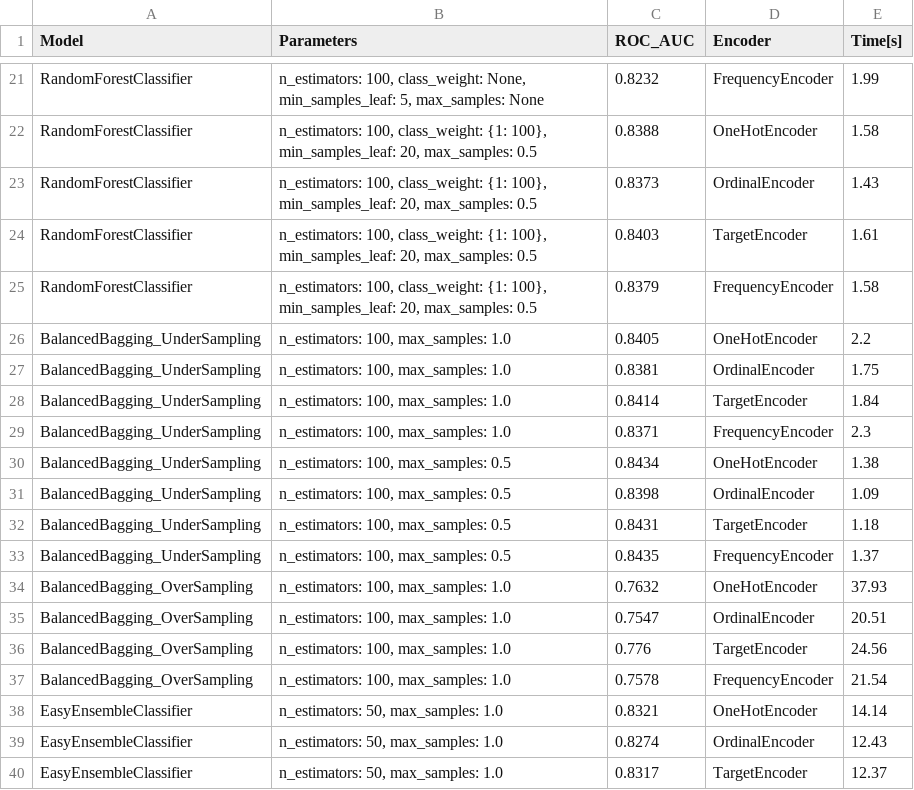
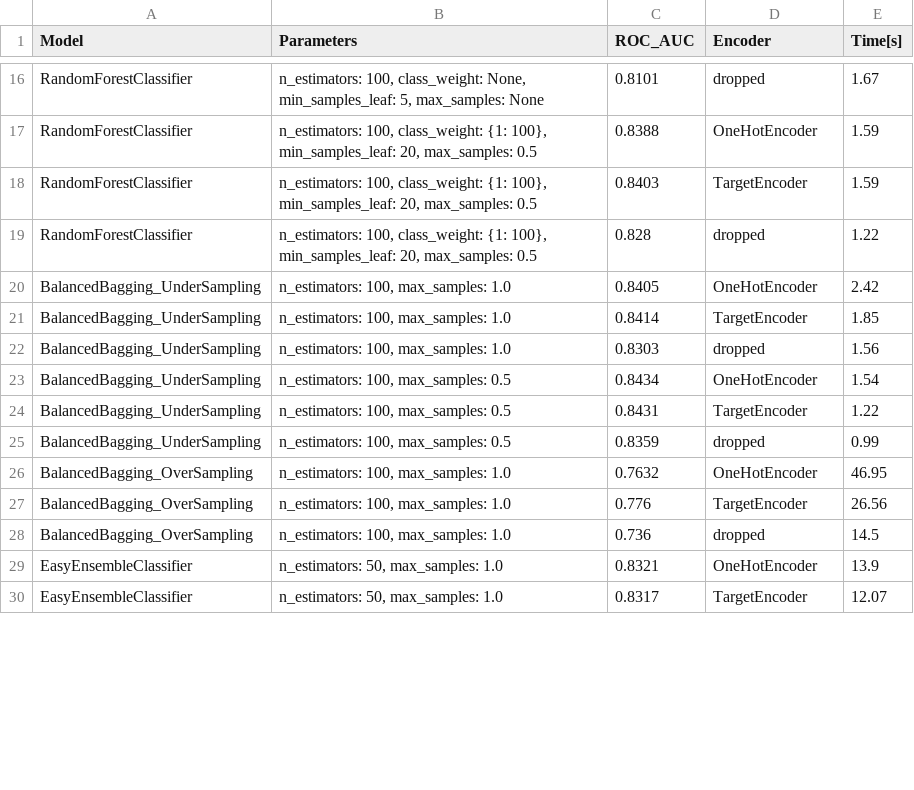
Before and after one commit to k-katarzyna/Lead_Conversion_Probability, a CSV file: Happy_Customer_Bank/data/data_v1_results_cat_encoding.csv, drawn as a sheet; only a part is shown, gaps mark what is left out; removed rows and columns are numbered as before the commit, all else as after; the diff covers the shown part only; the diff names each change by its address in the sheet, - before the commit and + after, or states it on an @@ line.

Commit message:
balanced ensembles tests added

```diff
--- a/Happy_Customer_Bank/data/data_v1_results_cat_encoding.csv
+++ b/Happy_Customer_Bank/data/data_v1_results_cat_encoding.csv
-C16 (ROC_AUC): 0.8232
+C16 (ROC_AUC): 0.8101
-D16 (Encoder): FrequencyEncoder
+D16 (Encoder): dropped
-E16 (Time[s]): 1.99
+E16 (Time[s]): 1.67
-E17 (Time[s]): 1.58
+E17 (Time[s]): 1.59
-row 23: RandomForestClassifier | n_estimators: 100, class_weight: {1: 100}, min_samples_leaf: 20, max_samples: 0.5 | 0.8373 | OrdinalEncoder | 1.43
-E18 (Time[s]): 1.61
+E18 (Time[s]): 1.59
-C19 (ROC_AUC): 0.8379
+C19 (ROC_AUC): 0.828
-D19 (Encoder): FrequencyEncoder
+D19 (Encoder): dropped
-E19 (Time[s]): 1.58
+E19 (Time[s]): 1.22
-E20 (Time[s]): 2.2
+E20 (Time[s]): 2.42
-row 27: BalancedBagging_UnderSampling | n_estimators: 100, max_samples: 1.0 | 0.8381 | OrdinalEncoder | 1.75
-E21 (Time[s]): 1.84
+E21 (Time[s]): 1.85
-C22 (ROC_AUC): 0.8371
+C22 (ROC_AUC): 0.8303
-D22 (Encoder): FrequencyEncoder
+D22 (Encoder): dropped
-E22 (Time[s]): 2.3
+E22 (Time[s]): 1.56
-E23 (Time[s]): 1.38
+E23 (Time[s]): 1.54
-row 31: BalancedBagging_UnderSampling | n_estimators: 100, max_samples: 0.5 | 0.8398 | OrdinalEncoder | 1.09
-E24 (Time[s]): 1.18
+E24 (Time[s]): 1.22
-C25 (ROC_AUC): 0.8435
+C25 (ROC_AUC): 0.8359
-D25 (Encoder): FrequencyEncoder
+D25 (Encoder): dropped
-E25 (Time[s]): 1.37
+E25 (Time[s]): 0.99
-E26 (Time[s]): 37.93
+E26 (Time[s]): 46.95
-row 35: BalancedBagging_OverSampling | n_estimators: 100, max_samples: 1.0 | 0.7547 | OrdinalEncoder | 20.51
-E27 (Time[s]): 24.56
+E27 (Time[s]): 26.56
-C28 (ROC_AUC): 0.7578
+C28 (ROC_AUC): 0.736
-D28 (Encoder): FrequencyEncoder
+D28 (Encoder): dropped
-E28 (Time[s]): 21.54
+E28 (Time[s]): 14.5
-E29 (Time[s]): 14.14
+E29 (Time[s]): 13.9
-row 39: EasyEnsembleClassifier | n_estimators: 50, max_samples: 1.0 | 0.8274 | OrdinalEncoder | 12.43
-E30 (Time[s]): 12.37
+E30 (Time[s]): 12.07
```
Also changed, not shown: 8 removed rows and 50 edited cells elsewhere in this file, Happy_Customer_Bank/data/data_v1_results_feature_selection.csv, Happy_Customer_Bank/data/data_v1_results_imputation.csv.
